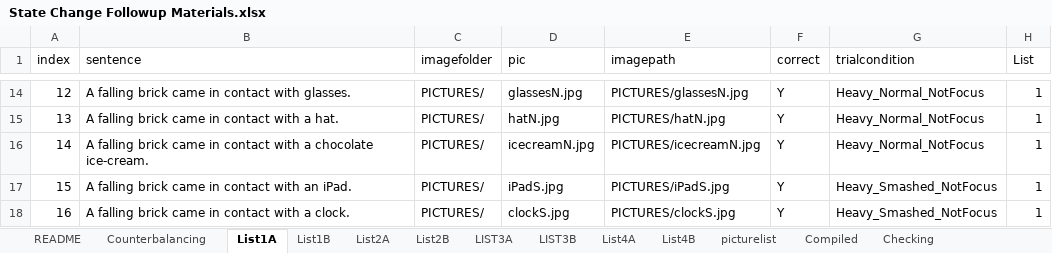
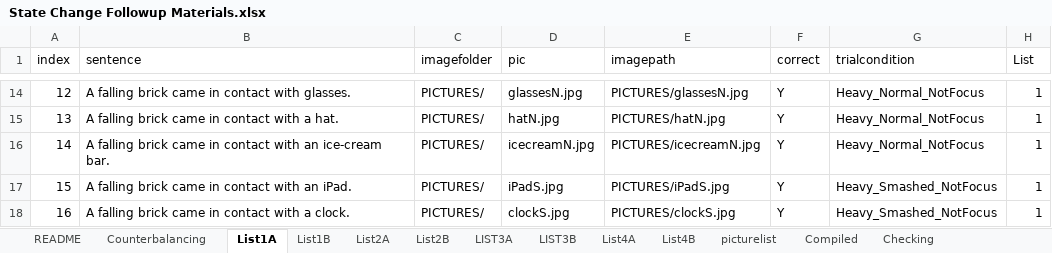
Before and after one commit to thelexiconlab/object-state-changes, an Excel workbook: experiments/sentence_focus/experiment_code/State Change Followup Materials.xlsx, sheet List1A, drawn as a sheet; only a part is shown, gaps mark what is left out; values as stored, in another font and other column widths than the file's, no borders; the diff names each change by its address in the sheet, - before the commit and + after, or states it on an @@ line.

```diff
--- a/experiments/sentence_focus/experiment_code/State Change Followup Materials.xlsx (sheet List1A)
+++ b/experiments/sentence_focus/experiment_code/State Change Followup Materials.xlsx (sheet List1A)
-B16 (sentence): …contact with a chocolate ice-cream.
+B16 (sentence): …contact with an ice-cream bar.
```
Also changed, not shown: 4 other files.
